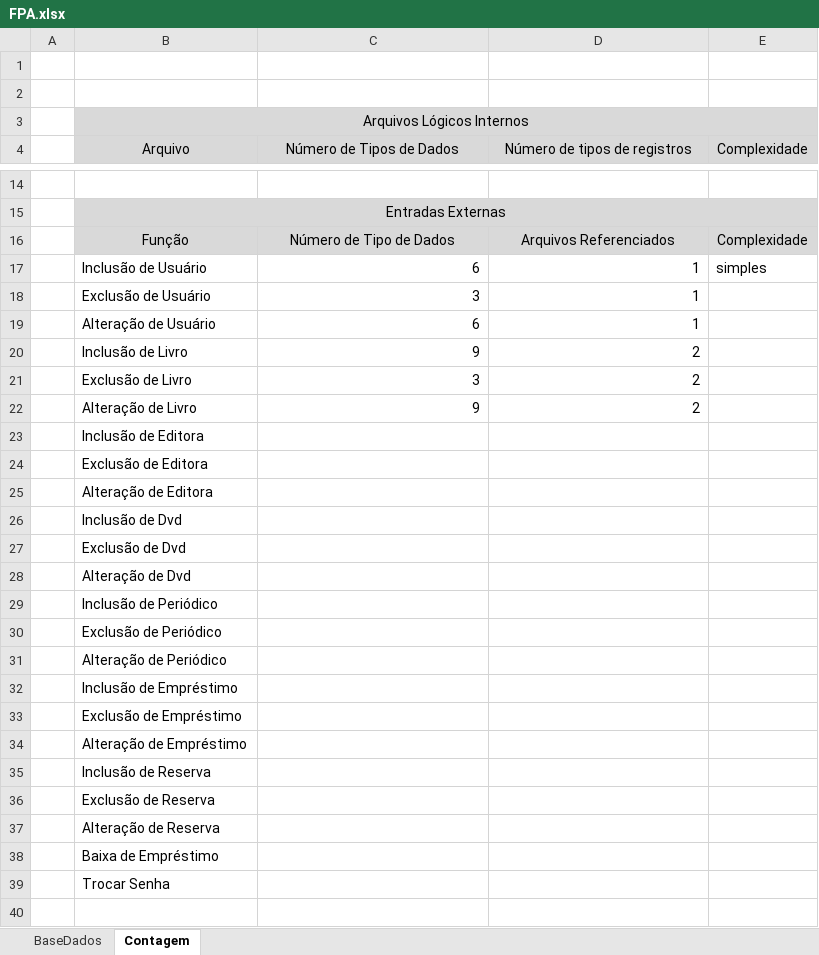
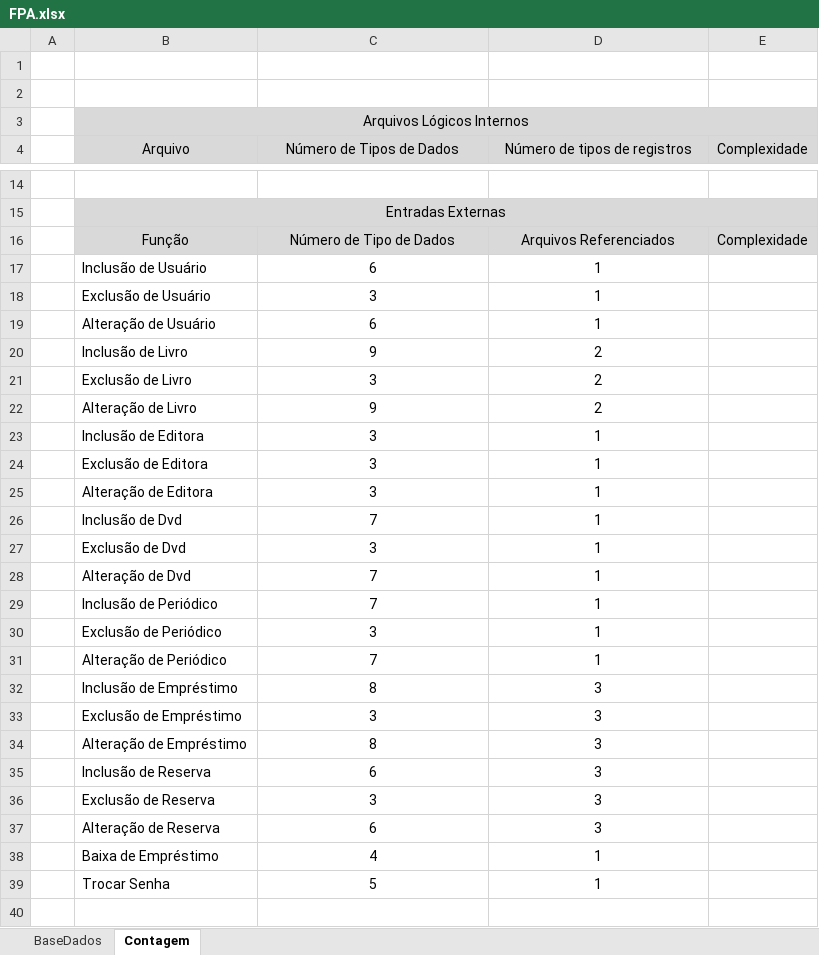
Before and after one commit to Frauches/TCC, an Excel workbook: FPA.xlsx, sheet Contagem, drawn as a sheet; only a part is shown, gaps mark what is left out; values as stored, in another font and other column widths than the file's, no borders; the diff covers the shown part only; the diff names each change by its address in the sheet, - before the commit and + after, or states it on an @@ line.

```diff
--- a/FPA.xlsx (sheet Contagem)
+++ b/FPA.xlsx (sheet Contagem)
-C17:D22 alignment: right
+C17:D22 alignment: center
-E17 (Complexidade): simples
+E17 (Complexidade): (empty)
-C23:C25 (Número de Tipos de Dados): (empty)
+C23:C25 (Número de Tipos de Dados): 3
-D23:D31 (Número de tipos de registros): (empty)
+D23:D31 (Número de tipos de registros): 1
-C26 (Número de Tipos de Dados): (empty)
+C26 (Número de Tipos de Dados): 7
-C27 (Número de Tipos de Dados): (empty)
+C27 (Número de Tipos de Dados): 3
-C28:C29 (Número de Tipos de Dados): (empty)
+C28:C29 (Número de Tipos de Dados): 7
-C30 (Número de Tipos de Dados): (empty)
+C30 (Número de Tipos de Dados): 3
-C31 (Número de Tipos de Dados): (empty)
+C31 (Número de Tipos de Dados): 7
-C32 (Número de Tipos de Dados): (empty)
+C32 (Número de Tipos de Dados): 8
-D32:D37 (Número de tipos de registros): (empty)
+D32:D37 (Número de tipos de registros): 3
-C33 (Número de Tipos de Dados): (empty)
+C33 (Número de Tipos de Dados): 3
-C34 (Número de Tipos de Dados): (empty)
+C34 (Número de Tipos de Dados): 8
-C35 (Número de Tipos de Dados): (empty)
+C35 (Número de Tipos de Dados): 6
-C36 (Número de Tipos de Dados): (empty)
+C36 (Número de Tipos de Dados): 3
-C37 (Número de Tipos de Dados): (empty)
+C37 (Número de Tipos de Dados): 6
-C38 (Número de Tipos de Dados): (empty)
+C38 (Número de Tipos de Dados): 4
-D38:D39 (Número de tipos de registros): (empty)
+D38:D39 (Número de tipos de registros): 1
-C39 (Número de Tipos de Dados): (empty)
+C39 (Número de Tipos de Dados): 5
+row 40: (empty)
```
Also changed, not shown: 17 added rows and 8 edited cells elsewhere in this sheet, sheet BaseDados, formulas that keep their value, 11 other files.
